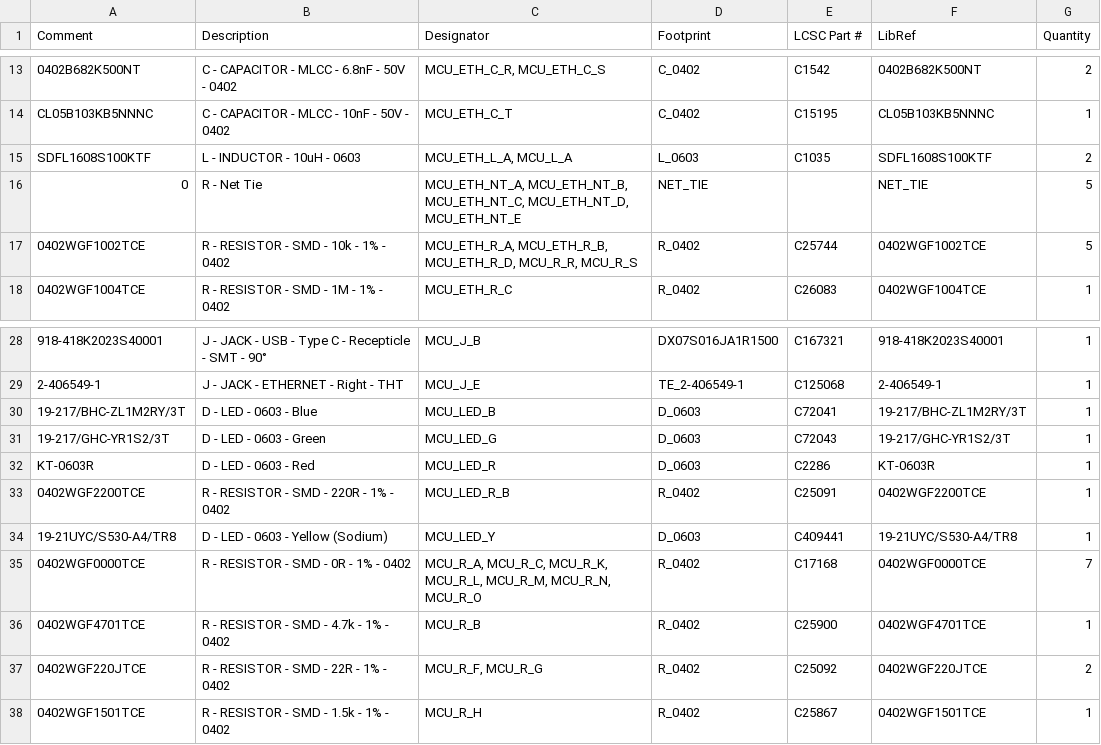
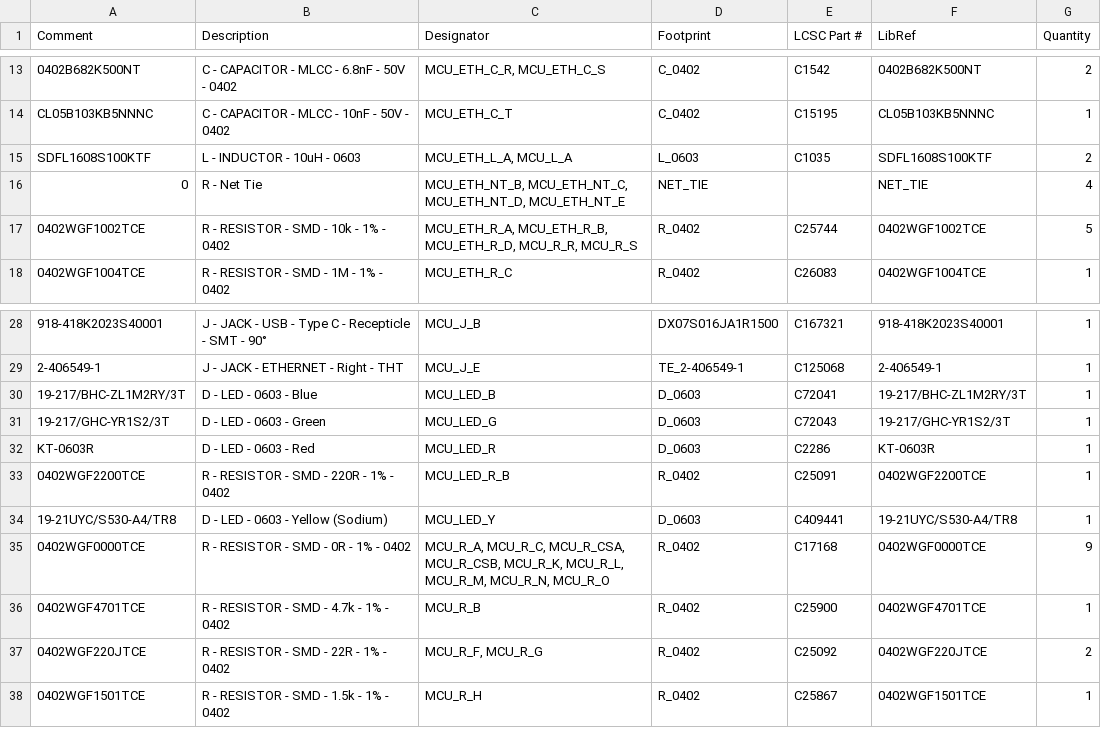
Before and after one commit to gigaj0ule/32_bit_arduino, a CSV file: cp3/Project Outputs for CPU.3/Bill of Materials-CPU.csv, drawn as a sheet; only a part is shown, gaps mark what is left out.

```diff
--- a/cp3/Project Outputs for CPU.3/Bill of Materials-CPU.csv
+++ b/cp3/Project Outputs for CPU.3/Bill of Materials-CPU.csv
@@ -15,3 +15,3 @@ Comment,Description,Designator,Footprint,LCSC Part #,LibRef,Quantity
 "SDFL1608S100KTF","L - INDUCTOR - 10uH - 0603","MCU_ETH_L_A, MCU_L_A","L_0603","C1035","SDFL1608S100KTF","2"
-"0","R - Net Tie","MCU_ETH_NT_A, MCU_ETH_NT_B, MCU_ETH_NT_C, MCU_ETH_NT_D, MCU_ETH_NT_E","NET_TIE","","NET_TIE","5"
+"0","R - Net Tie","MCU_ETH_NT_B, MCU_ETH_NT_C, MCU_ETH_NT_D, MCU_ETH_NT_E","NET_TIE","","NET_TIE","4"
 "0402WGF1002TCE","R - RESISTOR - SMD - 10k - 1% - 0402","MCU_ETH_R_A, MCU_ETH_R_B, MCU_ETH_R_D, MCU_R_R, MCU_R_S","R_0402","C25744","0402WGF1002TCE","5"
@@ -34,3 +34,3 @@ Comment,Description,Designator,Footprint,LCSC Part #,LibRef,Quantity
 "19-21UYC/S530-A4/TR8","D - LED - 0603 - Yellow (Sodium)","MCU_LED_Y","D_0603","C409441","19-21UYC/S530-A4/TR8","1"
-"0402WGF0000TCE","R - RESISTOR - SMD - 0R - 1% - 0402","MCU_R_A, MCU_R_C, MCU_R_K, MCU_R_L, MCU_R_M, MCU_R_N, MCU_R_O","R_0402","C17168","0402WGF0000TCE","7"
+"0402WGF0000TCE","R - RESISTOR - SMD - 0R - 1% - 0402","MCU_R_A, MCU_R_C, MCU_R_CSA, MCU_R_CSB, MCU_R_K, MCU_R_L, MCU_R_M, MCU_R_N, MCU_R_O","R_0402","C17168","0402WGF0000TCE","9"
 "0402WGF4701TCE","R - RESISTOR - SMD - 4.7k - 1% - 0402","MCU_R_B","R_0402","C25900","0402WGF4701TCE","1"
```
Also changed, not shown: cp3/Project Outputs for CPU.3/Pick Place for CPU.3(F4).csv, 13 other files.
